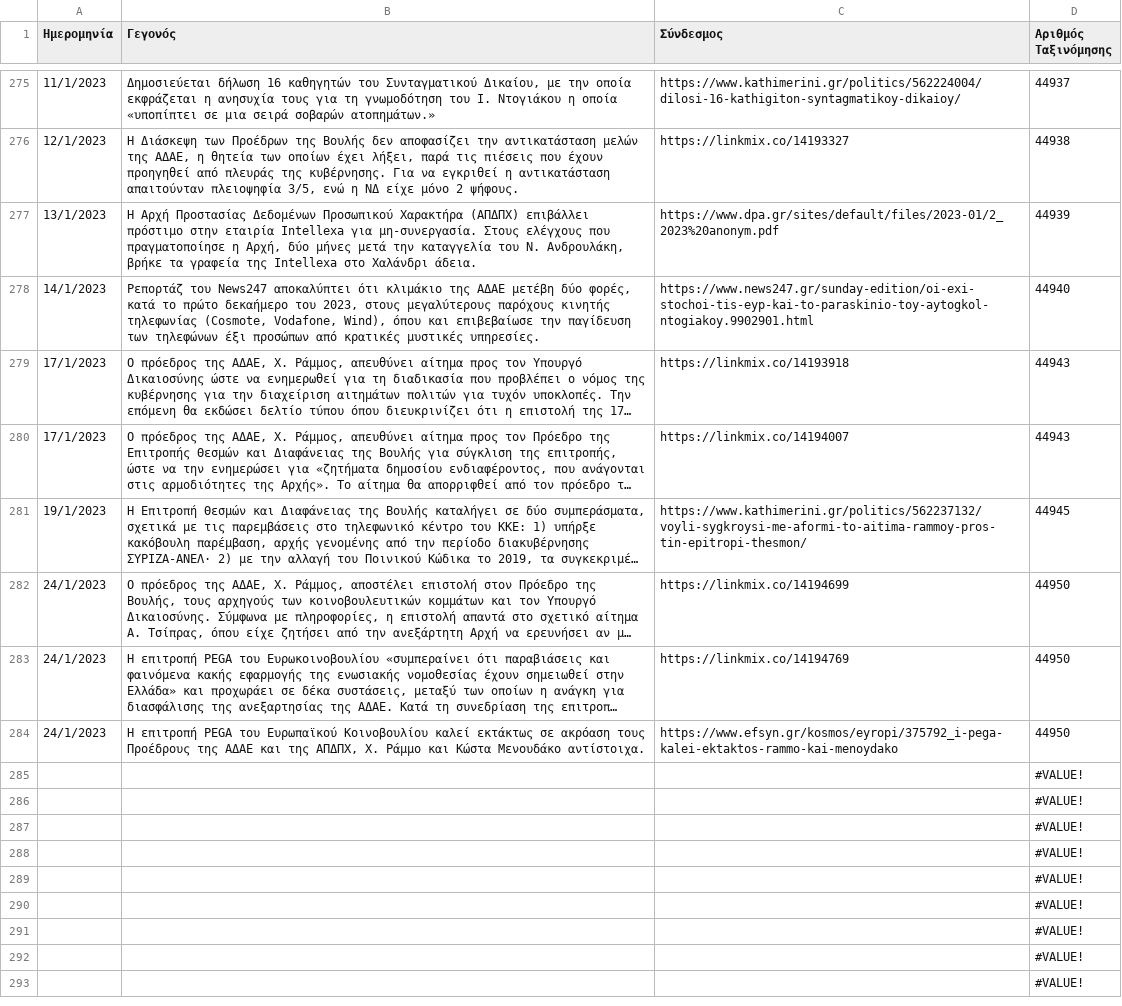
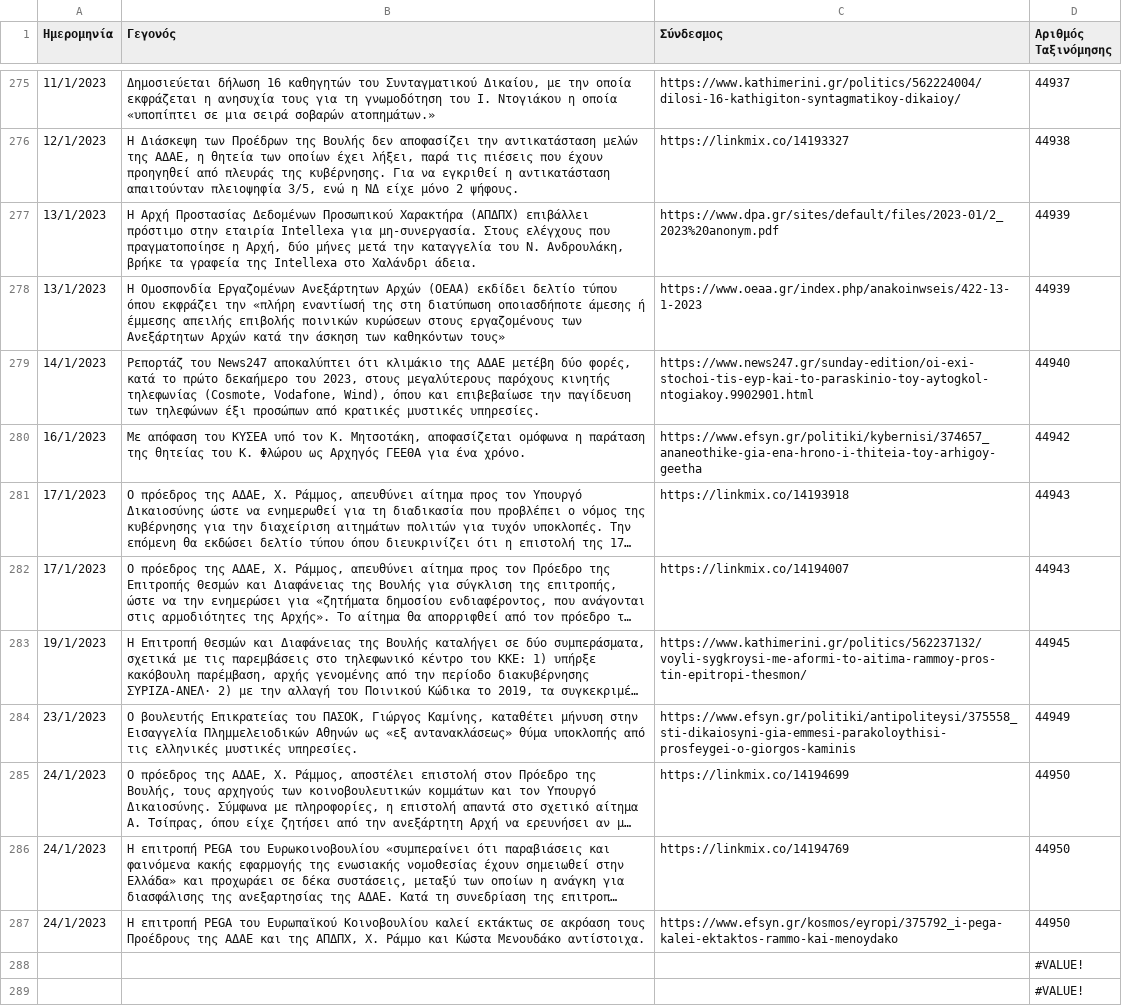
Before and after one commit to predatorgate/predatorgate.github.io, a CSV file: parser/data.csv, drawn as a sheet; only a part is shown, gaps mark what is left out; the shorter side is filled out with more unchanged rows; long unchanged cells end in …; removed rows and columns are numbered as before the commit, all else as after; the diff names each change by its address in the sheet, - before the commit and + after, or states it on an @@ line.

Commit message:
update data

```diff
--- a/parser/data.csv
+++ b/parser/data.csv
+row 278: 13/1/2023 | Η Ομοσπονδία Εργαζομένων Ανεξάρτητων Αρχών (ΟΕΑΑ) εκδίδει δελτίο τύπου όπου εκφράζει την «πλήρη εναντίωσή της στη διατύπωση οποιασδήποτε άμεσης ή έμμεσης απειλής επιβολής ποινικών κυρώσεων στους εργαζομένους των Ανεξάρτητων Αρχών κατά την άσκηση των καθηκόντων τους» | https://www.oeaa.gr/index.php/anakoinwseis/422-13-1-2023 | 44939
+row 280: 16/1/2023 | Με απόφαση του ΚΥΣΕΑ υπό τον Κ. Μητσοτάκη, αποφασίζεται ομόφωνα η παράταση της θητείας του Κ. Φλώρου ως Αρχηγός ΓΕΕΘΑ για ένα χρόνο. | https://www.efsyn.gr/politiki/kybernisi/374657_ananeothike-gia-ena-hrono-i-thiteia-toy-arhigoy-geetha | 44942
+row 284: 23/1/2023 | Ο βουλευτής Επικρατείας του ΠΑΣΟΚ, Γιώργος Καμίνης, καταθέτει μήνυση στην Εισαγγελία Πλημμελειοδικών Αθηνών ως «εξ αντανακλάσεως» θύμα υποκλοπής από τις ελληνικές μυστικές υπηρεσίες. | https://www.efsyn.gr/politiki/antipoliteysi/375558_sti-dikaiosyni-gia-emmesi-parakoloythisi-prosfeygei-o-giorgos-kaminis | 44949
-row 285:  |  |  | #VALUE!
-row 286:  |  |  | #VALUE!
-row 287:  |  |  | #VALUE!
```
Also changed, not shown: 3 other files.
